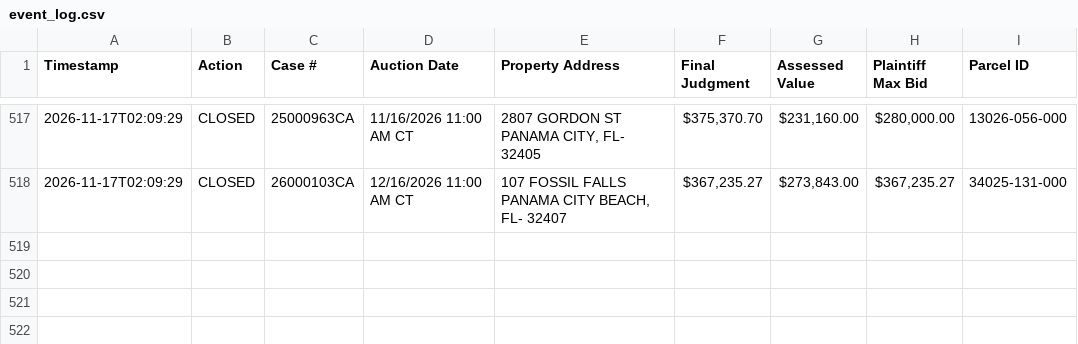
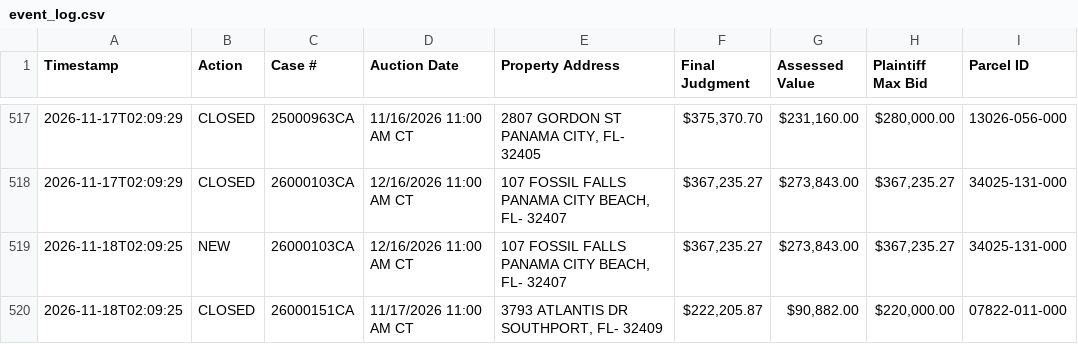
Before and after one commit to figlesias7/realforeclose-bay, a CSV file: data/event_log.csv, drawn as a sheet; only a part is shown, gaps mark what is left out.

```diff
--- a/data/event_log.csv
+++ b/data/event_log.csv
@@ -518 +518,3 @@ Timestamp,Action,Case #,Auction Date,Property Address,Final Judgment,Assessed Va
 2026-11-17T02:09:29,CLOSED,26000103CA,12/16/2026 11:00 AM CT,"107 FOSSIL FALLS PANAMA CITY BEACH, FL- 32407","$367,235.27","$273,843.00","$367,235.27",34025-131-000
+2026-11-18T02:09:25,NEW,26000103CA,12/16/2026 11:00 AM CT,"107 FOSSIL FALLS PANAMA CITY BEACH, FL- 32407","$367,235.27","$273,843.00","$367,235.27",34025-131-000
+2026-11-18T02:09:25,CLOSED,26000151CA,11/17/2026 11:00 AM CT,"3793 ATLANTIS DR SOUTHPORT, FL- 32409","$222,205.87","$90,882.00","$220,000.00",07822-011-000
```
Also changed, not shown: data/active_foreclosures.csv, 3 other files.
